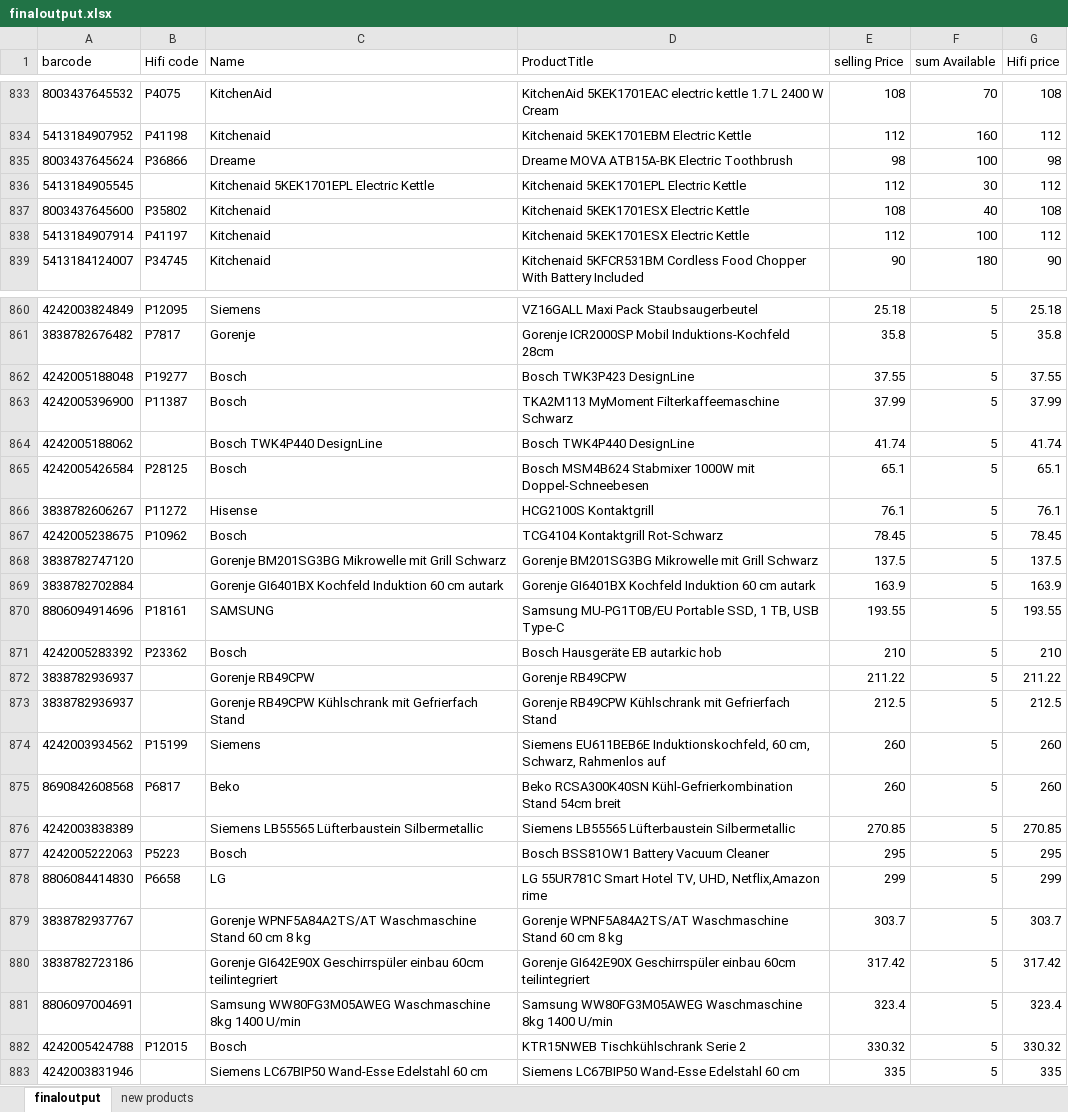
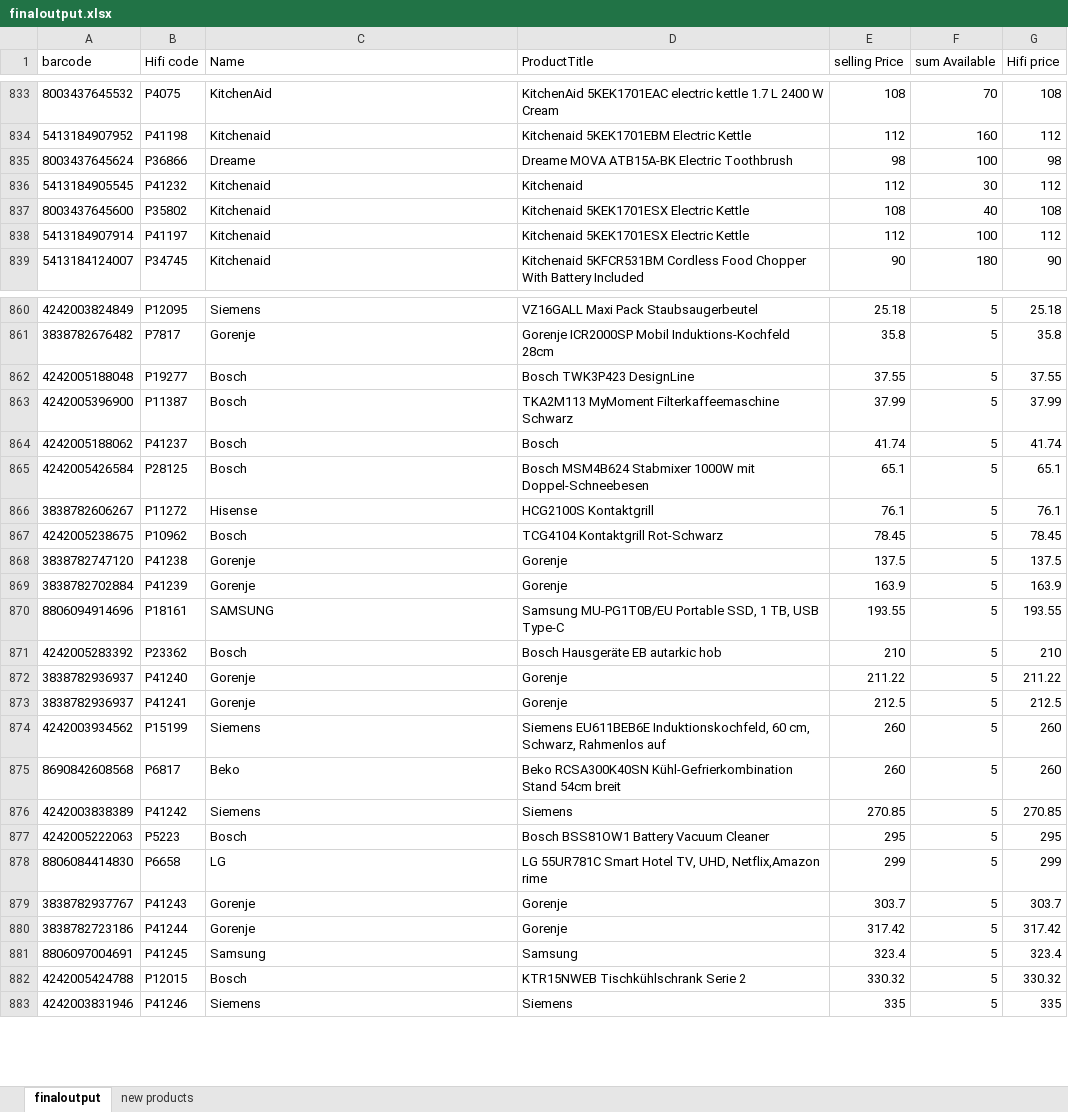
Before and after one commit to manojndev/isrealclient2, an Excel workbook: script2/finaloutput.xlsx, sheet finaloutput, drawn as a sheet; only a part is shown, gaps mark what is left out; values as stored, in another font and other column widths than the file's, no borders; the diff covers the shown part only; the diff names each change by its address in the sheet, - before the commit and + after, or states it on an @@ line.

```diff
--- a/script2/finaloutput.xlsx (sheet finaloutput)
+++ b/script2/finaloutput.xlsx (sheet finaloutput)
-B836 (Hifi code): (empty)
+B836 (Hifi code): P41232
-C836 (Name): Kitchenaid 5KEK1701EPL Electric Kettle
+C836 (Name): Kitchenaid
-D836 (ProductTitle): Kitchenaid 5KEK1701EPL Electric Kettle
+D836 (ProductTitle): Kitchenaid
-B864 (Hifi code): (empty)
+B864 (Hifi code): P41237
-C864 (Name): Bosch TWK4P440 DesignLine
+C864 (Name): Bosch
-D864 (ProductTitle): Bosch TWK4P440 DesignLine
+D864 (ProductTitle): Bosch
-B868 (Hifi code): (empty)
+B868 (Hifi code): P41238
-C868 (Name): Gorenje BM201SG3BG Mikrowelle mit Grill Schwarz
+C868 (Name): Gorenje
-D868 (ProductTitle): Gorenje BM201SG3BG Mikrowelle mit Grill Schwarz
+D868 (ProductTitle): Gorenje
-B869 (Hifi code): (empty)
+B869 (Hifi code): P41239
-C869 (Name): Gorenje GI6401BX Kochfeld Induktion 60 cm autark
+C869 (Name): Gorenje
-D869 (ProductTitle): Gorenje GI6401BX Kochfeld Induktion 60 cm autark
+D869 (ProductTitle): Gorenje
-B872 (Hifi code): (empty)
+B872 (Hifi code): P41240
-C872 (Name): Gorenje RB49CPW
+C872 (Name): Gorenje
-D872 (ProductTitle): Gorenje RB49CPW
+D872 (ProductTitle): Gorenje
-B873 (Hifi code): (empty)
+B873 (Hifi code): P41241
-C873 (Name): Gorenje RB49CPW Kühlschrank mit Gefrierfach Stand
+C873 (Name): Gorenje
-D873 (ProductTitle): Gorenje RB49CPW Kühlschrank mit Gefrierfach Stand
+D873 (ProductTitle): Gorenje
-B876 (Hifi code): (empty)
+B876 (Hifi code): P41242
-C876 (Name): Siemens LB55565 Lüfterbaustein Silbermetallic
+C876 (Name): Siemens
-D876 (ProductTitle): Siemens LB55565 Lüfterbaustein Silbermetallic
+D876 (ProductTitle): Siemens
-B879 (Hifi code): (empty)
+B879 (Hifi code): P41243
-C879 (Name): Gorenje WPNF5A84A2TS/AT Waschmaschine Stand 60 cm 8 kg
+C879 (Name): Gorenje
-D879 (ProductTitle): Gorenje WPNF5A84A2TS/AT Waschmaschine Stand 60 cm 8 kg
+D879 (ProductTitle): Gorenje
-B880 (Hifi code): (empty)
+B880 (Hifi code): P41244
-C880 (Name): Gorenje GI642E90X Geschirrspüler einbau 60cm teilintegriert
+C880 (Name): Gorenje
-D880 (ProductTitle): Gorenje GI642E90X Geschirrspüler einbau 60cm teilintegriert
+D880 (ProductTitle): Gorenje
-B881 (Hifi code): (empty)
+B881 (Hifi code): P41245
-C881 (Name): Samsung WW80FG3M05AWEG Waschmaschine 8kg 1400 U/min
+C881 (Name): Samsung
-D881 (ProductTitle): Samsung WW80FG3M05AWEG Waschmaschine 8kg 1400 U/min
+D881 (ProductTitle): Samsung
-B883 (Hifi code): (empty)
+B883 (Hifi code): P41246
-C883 (Name): Siemens LC67BIP50 Wand-Esse Edelstahl 60 cm
+C883 (Name): Siemens
-D883 (ProductTitle): Siemens LC67BIP50 Wand-Esse Edelstahl 60 cm
+D883 (ProductTitle): Siemens
```
Also changed, not shown: 603 edited cells elsewhere in this sheet, sheet new products, 4 other files.
